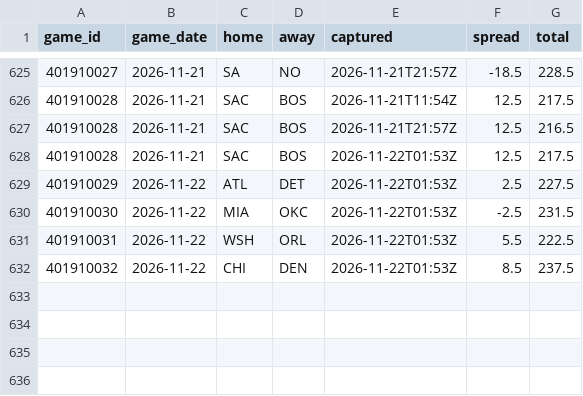
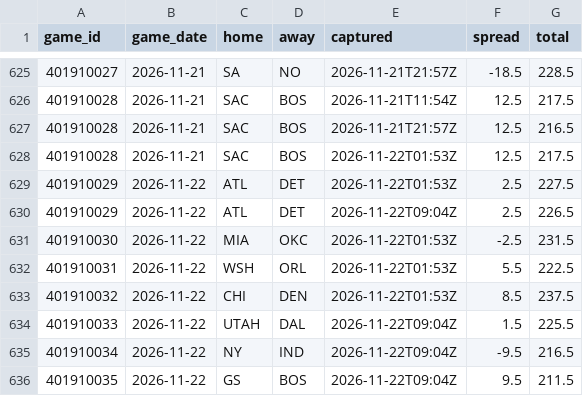
Before and after one commit to Sleepyad/nba-edge, a CSV file: data/lines.csv, drawn as a sheet; only a part is shown, gaps mark what is left out; the diff names each change by its address in the sheet, - before the commit and + after, or states it on an @@ line.

```diff
--- a/data/lines.csv
+++ b/data/lines.csv
+row 630: 401910029 | 2026-11-22 | ATL | DET | 2026-11-22T09:04Z | 2.5 | 226.5
+row 634: 401910033 | 2026-11-22 | UTAH | DAL | 2026-11-22T09:04Z | 1.5 | 225.5
+row 635: 401910034 | 2026-11-22 | NY | IND | 2026-11-22T09:04Z | -9.5 | 216.5
+row 636: 401910035 | 2026-11-22 | GS | BOS | 2026-11-22T09:04Z | 9.5 | 211.5
```
Also changed, not shown: data/games.csv, data/paper_bets.csv, 7 other files.
